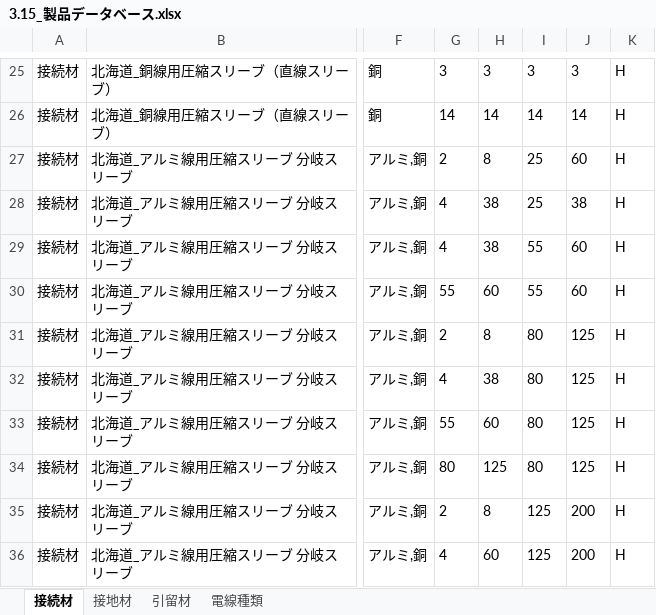
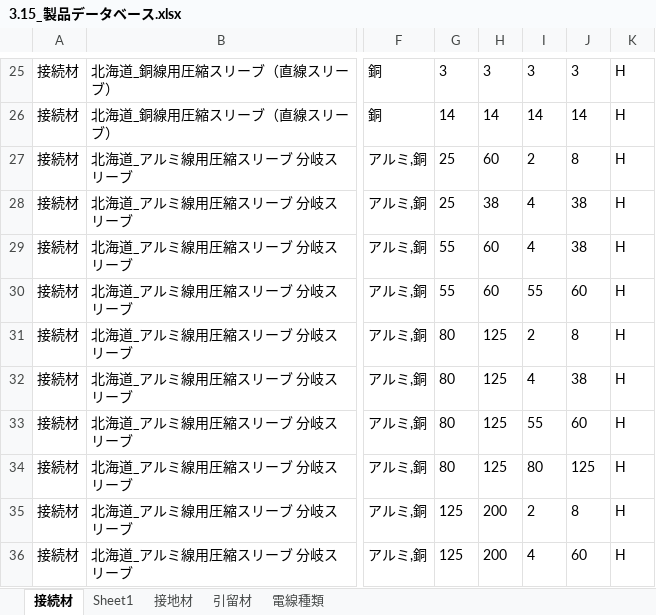
Before and after one commit to Kensuke24/Scraping_k, an Excel workbook: data/3.15_製品データベース.xlsx, sheet 接続材, drawn as a sheet; only a part is shown, gaps mark what is left out; values as stored, in another font and other column widths than the file's, no borders; the diff covers the shown part only; the diff names each change by its address in the sheet, - before the commit and + after, or states it on an @@ line.

```diff
--- a/data/3.15_製品データベース.xlsx (sheet 接続材)
+++ b/data/3.15_製品データベース.xlsx (sheet 接続材)
+sheet tab: Sheet1
-G27: 2
+G27: 25
-H27: 8
+H27: 60
-I27: 25
+I27: 2
-J27: 60
+J27: 8
-G28: 4
+G28: 25
-I28: 25
+I28: 4
-G29: 4
+G29: 55
-H29: 38
+H29: 60
-I29: 55
+I29: 4
-J29: 60
+J29: 38
-G31: 2
+G31: 80
-H31: 8
+H31: 125
-I31: 80
+I31: 2
-J31: 125
+J31: 8
-G32: 4
+G32: 80
-H32: 38
+H32: 125
-I32: 80
+I32: 4
-J32: 125
+J32: 38
-G33: 55
+G33: 80
-H33: 60
+H33: 125
-I33: 80
+I33: 55
-J33: 125
+J33: 60
-G35: 2
+G35: 125
-H35: 8
+H35: 200
-I35: 125
+I35: 2
-J35: 200
+J35: 8
-G36: 4
+G36: 125
-H36: 60
+H36: 200
-I36: 125
+I36: 4
-J36: 200
+J36: 60
```
Also changed, not shown: 4 edited cells elsewhere in this sheet, 1 other file.
